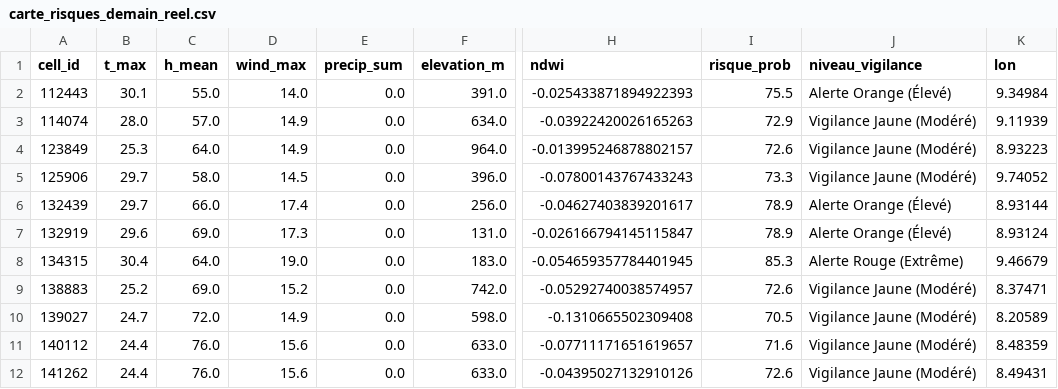
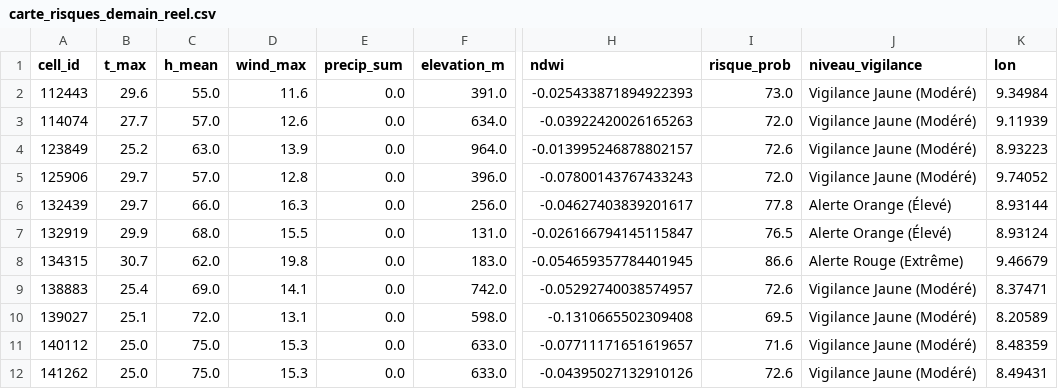
Before and after one commit to Ba7athproject/Tunisia_Fire_Watch, a CSV file: carte_risques_demain_reel.csv, drawn as a sheet; only a part is shown, gaps mark what is left out; the diff covers the shown part only; the diff names each change by its address in the sheet, - before the commit and + after, or states it on an @@ line.

```diff
--- a/carte_risques_demain_reel.csv
+++ b/carte_risques_demain_reel.csv
-B2 (t_max): 30.1
+B2 (t_max): 29.6
-D2 (wind_max): 14.0
+D2 (wind_max): 11.6
-I2 (risque_prob): 75.5
+I2 (risque_prob): 73.0
-J2 (niveau_vigilance): Alerte Orange (Élevé)
+J2 (niveau_vigilance): Vigilance Jaune (Modéré)
-B3 (t_max): 28.0
+B3 (t_max): 27.7
-D3 (wind_max): 14.9
+D3 (wind_max): 12.6
-I3 (risque_prob): 72.9
+I3 (risque_prob): 72.0
-B4 (t_max): 25.3
+B4 (t_max): 25.2
-C4 (h_mean): 64.0
+C4 (h_mean): 63.0
-D4 (wind_max): 14.9
+D4 (wind_max): 13.9
-C5 (h_mean): 58.0
+C5 (h_mean): 57.0
-D5 (wind_max): 14.5
+D5 (wind_max): 12.8
-I5 (risque_prob): 73.3
+I5 (risque_prob): 72.0
-D6 (wind_max): 17.4
+D6 (wind_max): 16.3
-I6 (risque_prob): 78.9
+I6 (risque_prob): 77.8
-B7 (t_max): 29.6
+B7 (t_max): 29.9
-C7 (h_mean): 69.0
+C7 (h_mean): 68.0
-D7 (wind_max): 17.3
+D7 (wind_max): 15.5
-I7 (risque_prob): 78.9
+I7 (risque_prob): 76.5
-B8 (t_max): 30.4
+B8 (t_max): 30.7
-C8 (h_mean): 64.0
+C8 (h_mean): 62.0
-D8 (wind_max): 19.0
+D8 (wind_max): 19.8
-I8 (risque_prob): 85.3
+I8 (risque_prob): 86.6
-B9 (t_max): 25.2
+B9 (t_max): 25.4
-D9 (wind_max): 15.2
+D9 (wind_max): 14.1
-B10 (t_max): 24.7
+B10 (t_max): 25.1
-D10 (wind_max): 14.9
+D10 (wind_max): 13.1
-I10 (risque_prob): 70.5
+I10 (risque_prob): 69.5
-B11:B12 (t_max): 24.4
+B11:B12 (t_max): 25.0
-C11:C12 (h_mean): 76.0
+C11:C12 (h_mean): 75.0
-D11:D12 (wind_max): 15.6
+D11:D12 (wind_max): 15.3
```
Also changed, not shown: 51 edited cells elsewhere in this file.
